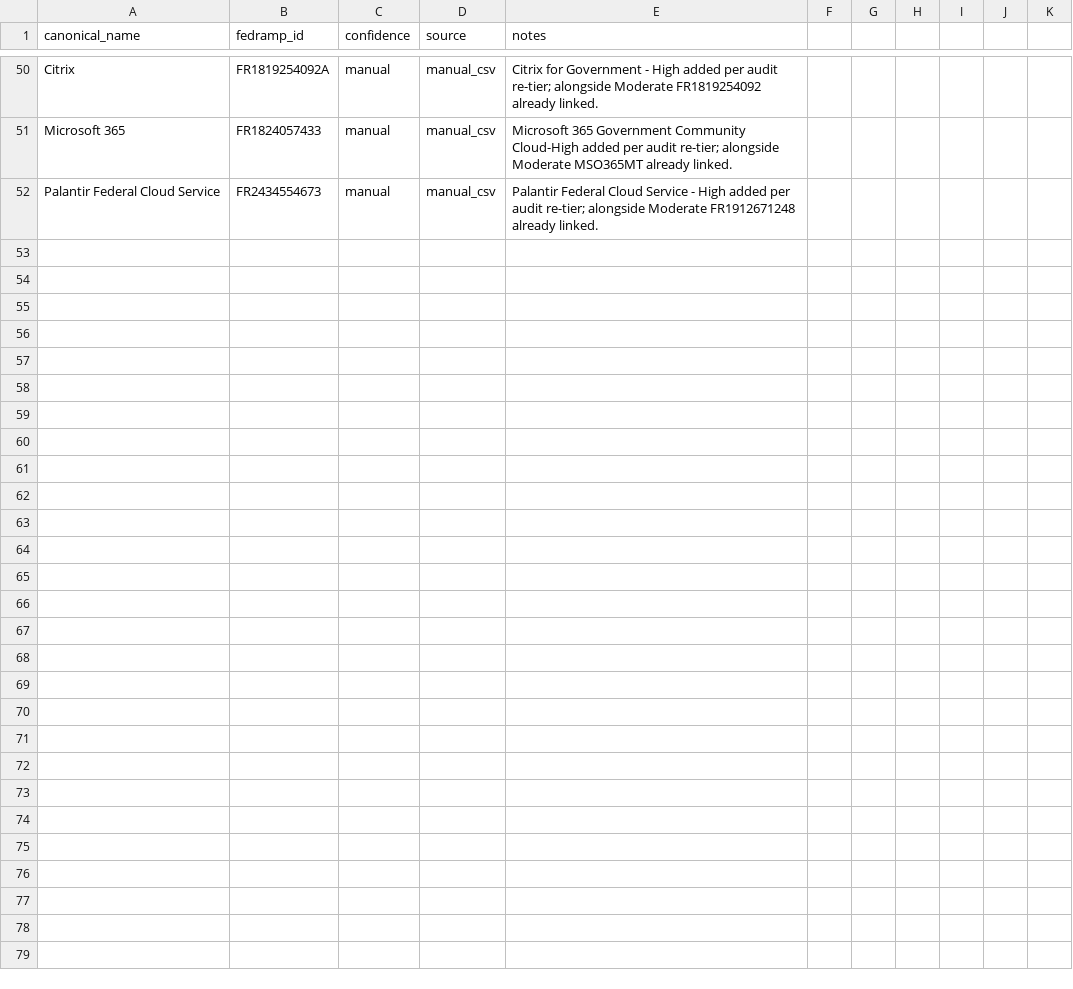
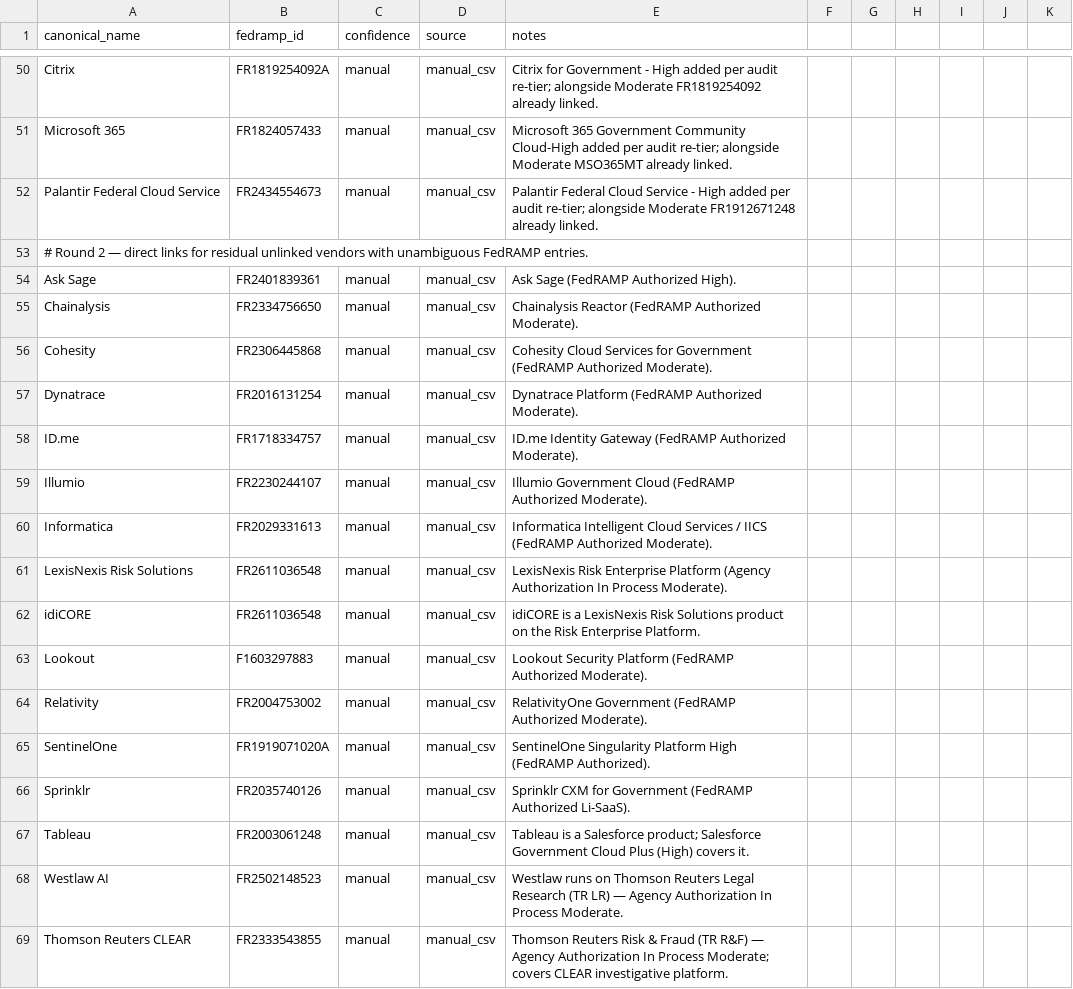
Before and after one commit to michaeleboyce/federal-ai-platform, a CSV file: 2025-aia-use-case-inventory/data/fedramp_link_decisions.csv, drawn as a sheet; only a part is shown, gaps mark what is left out.

```diff
--- a/2025-aia-use-case-inventory/data/fedramp_link_decisions.csv
+++ b/2025-aia-use-case-inventory/data/fedramp_link_decisions.csv
@@ -52 +52,18 @@ Microsoft 365,FR1824057433,manual,manual_csv,Microsoft 365 Government Community
 Palantir Federal Cloud Service,FR2434554673,manual,manual_csv,Palantir Federal Cloud Service - High added per audit re-tier; alongside Moderate FR1912671248 already linked.
+# Round 2 — direct links for residual unlinked vendors with unambiguous FedRAMP entries.
+Ask Sage,FR2401839361,manual,manual_csv,Ask Sage (FedRAMP Authorized High).
+Chainalysis,FR2334756650,manual,manual_csv,Chainalysis Reactor (FedRAMP Authorized Moderate).
+Cohesity,FR2306445868,manual,manual_csv,Cohesity Cloud Services for Government (FedRAMP Authorized Moderate).
+Dynatrace,FR2016131254,manual,manual_csv,Dynatrace Platform (FedRAMP Authorized Moderate).
+ID.me,FR1718334757,manual,manual_csv,ID.me Identity Gateway (FedRAMP Authorized Moderate).
+Illumio,FR2230244107,manual,manual_csv,Illumio Government Cloud (FedRAMP Authorized Moderate).
+Informatica,FR2029331613,manual,manual_csv,Informatica Intelligent Cloud Services / IICS (FedRAMP Authorized Moderate).
+LexisNexis Risk Solutions,FR2611036548,manual,manual_csv,LexisNexis Risk Enterprise Platform (Agency Authorization In Process Moderate).
+idiCORE,FR2611036548,manual,manual_csv,idiCORE is a LexisNexis Risk Solutions product on the Risk Enterprise Platform.
+Lookout,F1603297883,manual,manual_csv,Lookout Security Platform (FedRAMP Authorized Moderate).
+Relativity,FR2004753002,manual,manual_csv,RelativityOne Government (FedRAMP Authorized Moderate).
+SentinelOne,FR1919071020A,manual,manual_csv,SentinelOne Singularity Platform High (FedRAMP Authorized).
+Sprinklr,FR2035740126,manual,manual_csv,Sprinklr CXM for Government (FedRAMP Authorized Li-SaaS).
+Tableau,FR2003061248,manual,manual_csv,Tableau is a Salesforce product; Salesforce Government Cloud Plus (High) covers it.
+Westlaw AI,FR2502148523,manual,manual_csv,Westlaw runs on Thomson Reuters Legal Research (TR LR) — Agency Authorization In Process Moderate.
+Thomson Reuters CLEAR,FR2333543855,manual,manual_csv,Thomson Reuters Risk & Fraud (TR R&F) — Agency Authorization In Process Moderate; covers CLEAR investigative platform.
```
Also changed, not shown: 2025-aia-use-case-inventory/data/product_hierarchy_edges.csv, 1 other file.
